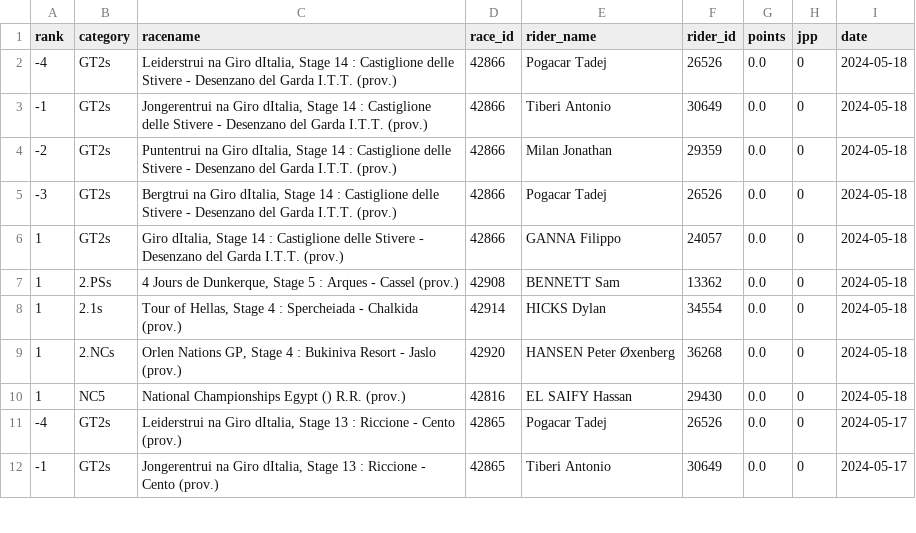
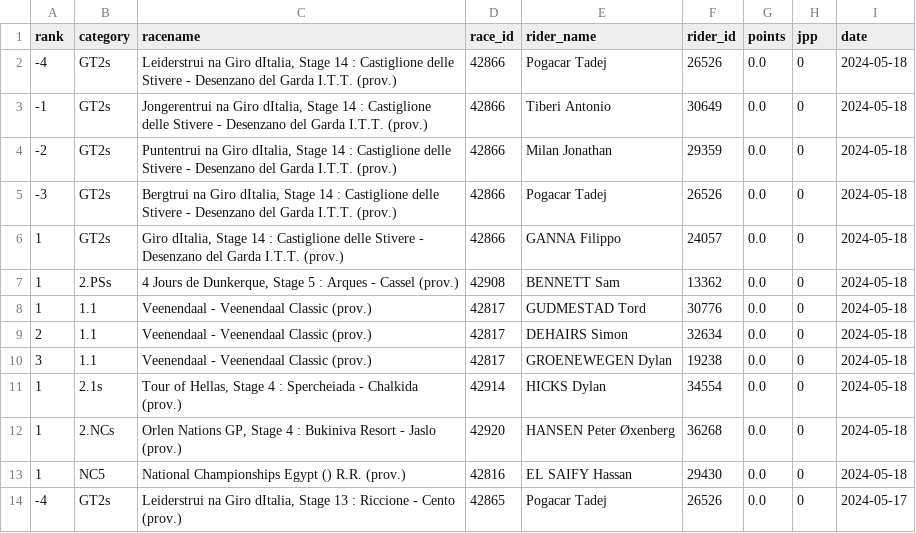
Before and after one commit to wijnandb/wielerspel2024, a CSV file: _data/all_results.csv, drawn as a sheet; only a part is shown; the shorter side is filled out with more unchanged rows; the diff names each change by its address in the sheet, - before the commit and + after, or states it on an @@ line.

Commit message:
New results at 2024-05-18T18:08:22

```diff
--- a/_data/all_results.csv
+++ b/_data/all_results.csv
+row 8: 1 | 1.1 | Veenendaal - Veenendaal Classic (prov.) | 42817 | GUDMESTAD Tord | 30776 | 0.0 | 0 | 2024-05-18
+row 9: 2 | 1.1 | Veenendaal - Veenendaal Classic (prov.) | 42817 | DEHAIRS Simon | 32634 | 0.0 | 0 | 2024-05-18
+row 10: 3 | 1.1 | Veenendaal - Veenendaal Classic (prov.) | 42817 | GROENEWEGEN Dylan | 19238 | 0.0 | 0 | 2024-05-18
```
Also changed, not shown: _data/latest_results.csv.
